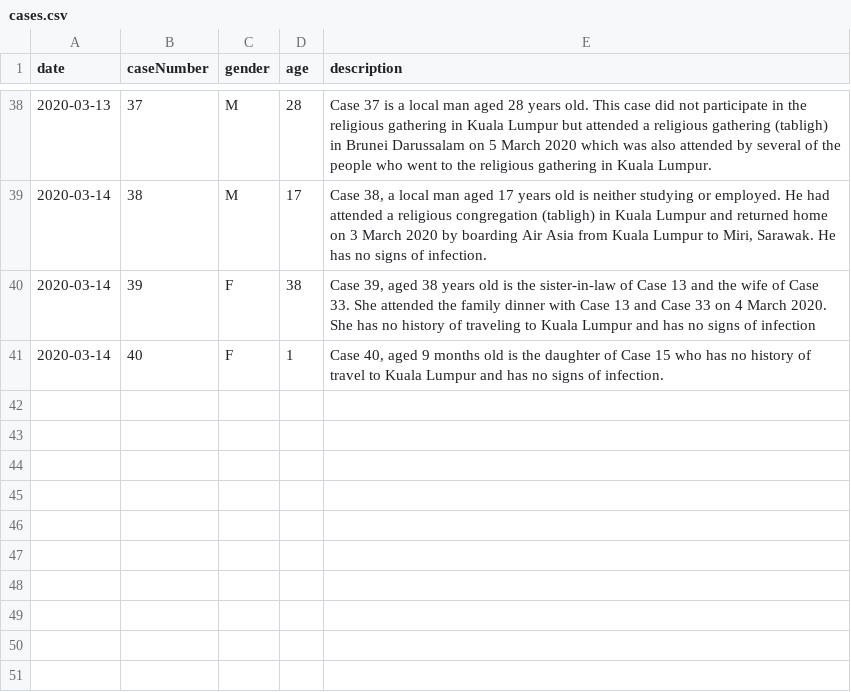
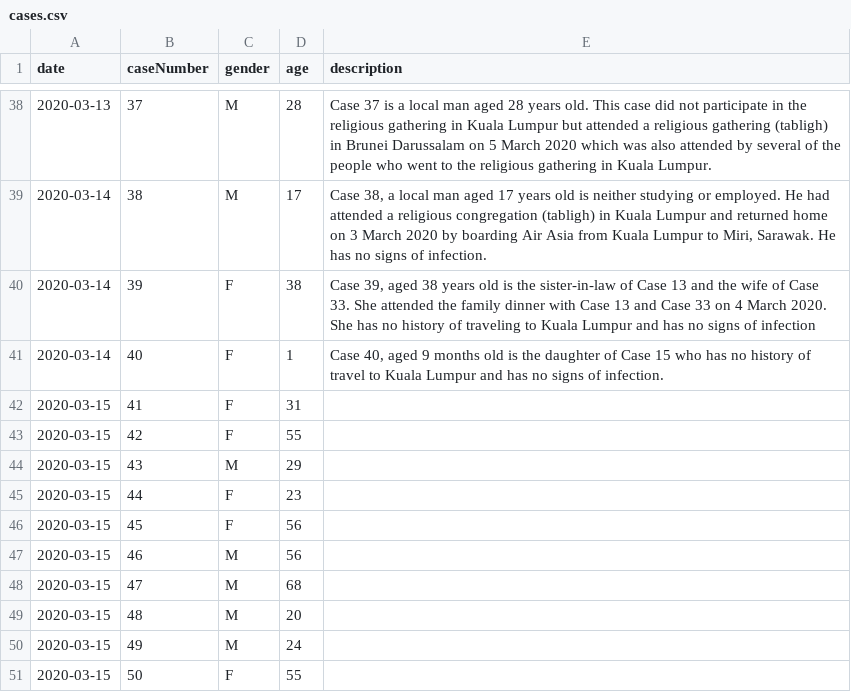
Before and after one commit to dsychin/covid19brunei, a CSV file: src/data/cases.csv, drawn as a sheet; only a part is shown, gaps mark what is left out.

Commit message:
add 15 march case age and gender

```diff
--- a/src/data/cases.csv
+++ b/src/data/cases.csv
@@ -41 +41,11 @@
 2020-03-14,40,F,1,"Case 40, aged 9 months old is the daughter of Case 15 who has no history of travel to Kuala Lumpur and has no signs of infection."
+2020-03-15,41,F,31,
+2020-03-15,42,F,55,
+2020-03-15,43,M,29,
+2020-03-15,44,F,23,
+2020-03-15,45,F,56,
+2020-03-15,46,M,56,
+2020-03-15,47,M,68,
+2020-03-15,48,M,20,
+2020-03-15,49,M,24,
+2020-03-15,50,F,55,
```
Also changed, not shown: 1 other file.
